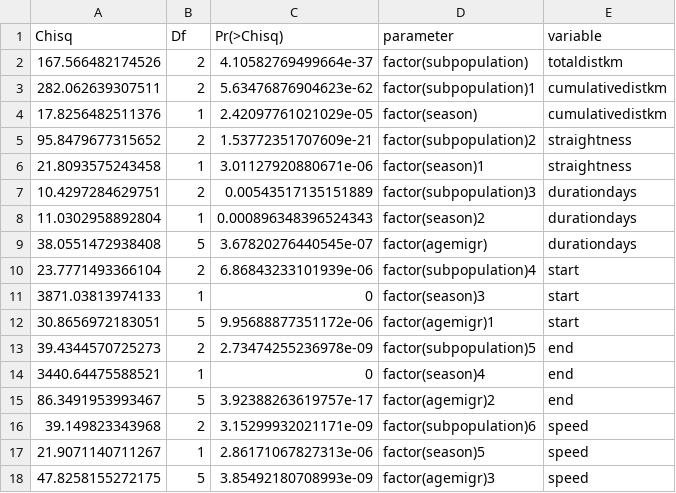
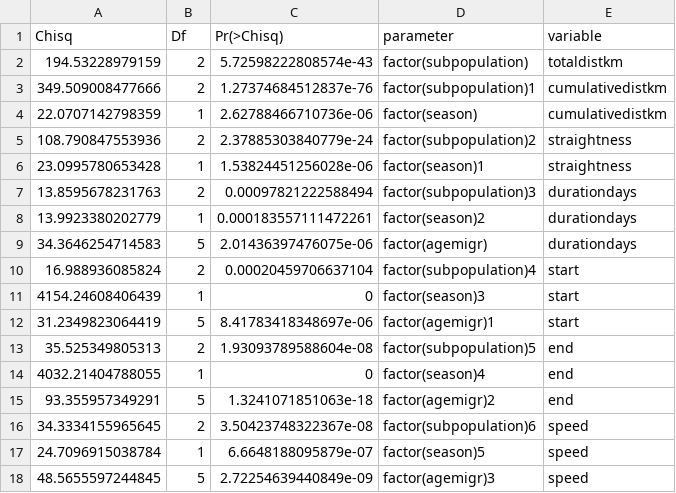
Before and after one commit to steffenoppel/EGVUmigration, a CSV file: best_models_p_value_results.csv, drawn as a sheet.

Commit message:
included Lazaros spring
re-run models with Lazaros spring migration 2013

```diff
--- a/best_models_p_value_results.csv
+++ b/best_models_p_value_results.csv
@@ -1,18 +1,18 @@
 Chisq,Df,Pr(>Chisq),parameter,variable
-167.566482174526,2,4.10582769499664e-37,factor(subpopulation),totaldistkm
-282.062639307511,2,5.63476876904623e-62,factor(subpopulation)1,cumulativedistkm
-17.8256482511376,1,2.42097761021029e-05,factor(season),cumulativedistkm
-95.8479677315652,2,1.53772351707609e-21,factor(subpopulation)2,straightness
-21.8093575243458,1,3.01127920880671e-06,factor(season)1,straightness
-10.4297284629751,2,0.00543517135151889,factor(subpopulation)3,durationdays
-11.0302958892804,1,0.000896348396524343,factor(season)2,durationdays
-38.0551472938408,5,3.67820276440545e-07,factor(agemigr),durationdays
-23.7771493366104,2,6.86843233101939e-06,factor(subpopulation)4,start
-3871.03813974133,1,0,factor(season)3,start
-30.8656972183051,5,9.95688877351172e-06,factor(agemigr)1,start
-39.4344570725273,2,2.73474255236978e-09,factor(subpopulation)5,end
-3440.64475588521,1,0,factor(season)4,end
-86.3491953993467,5,3.92388263619757e-17,factor(agemigr)2,end
-39.149823343968,2,3.15299932021171e-09,factor(subpopulation)6,speed
-21.9071140711267,1,2.86171067827313e-06,factor(season)5,speed
-47.8258155272175,5,3.85492180708993e-09,factor(agemigr)3,speed
+194.53228979159,2,5.72598222808574e-43,factor(subpopulation),totaldistkm
+349.509008477666,2,1.27374684512837e-76,factor(subpopulation)1,cumulativedistkm
+22.0707142798359,1,2.62788466710736e-06,factor(season),cumulativedistkm
+108.790847553936,2,2.37885303840779e-24,factor(subpopulation)2,straightness
+23.0995780653428,1,1.53824451256028e-06,factor(season)1,straightness
+13.8595678231763,2,0.00097821222588494,factor(subpopulation)3,durationdays
+13.9923380202779,1,0.000183557111472261,factor(season)2,durationdays
+34.3646254714583,5,2.01436397476075e-06,factor(agemigr),durationdays
+16.988936085824,2,0.00020459706637104,factor(subpopulation)4,start
+4154.24608406439,1,0,factor(season)3,start
+31.2349823064419,5,8.41783418348697e-06,factor(agemigr)1,start
+35.525349805313,2,1.93093789588604e-08,factor(subpopulation)5,end
+4032.21404788055,1,0,factor(season)4,end
+93.355957349291,5,1.3241071851063e-18,factor(agemigr)2,end
+34.3334155965645,2,3.50423748322367e-08,factor(subpopulation)6,speed
+24.7096915038784,1,6.6648188095879e-07,factor(season)5,speed
+48.5655597244845,5,2.72254639440849e-09,factor(agemigr)3,speed
```
Also changed, not shown: Table1_migration_summaries.csv, 2 other files.
